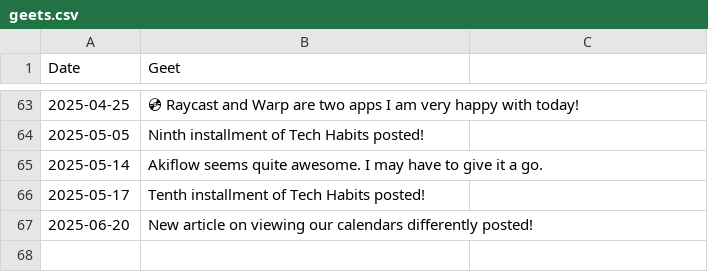
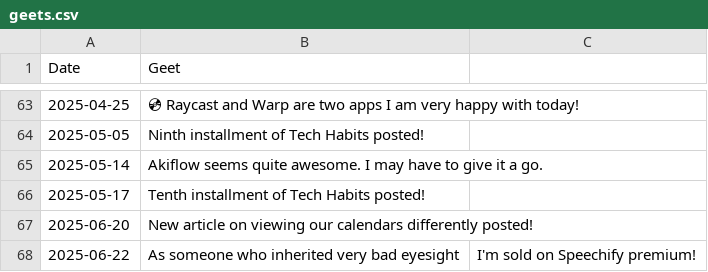
Before and after one commit to geetduggal/geetduggal.github.io, a CSV file: geets.csv, drawn as a sheet; only a part is shown, gaps mark what is left out; the diff names each change by its address in the sheet, - before the commit and + after, or states it on an @@ line.

Commit message:
Update geets.csv

```diff
--- a/geets.csv
+++ b/geets.csv
+row 68: 2025-06-22 | As someone who inherited very bad eyesight | I'm sold on Speechify premium!
```
